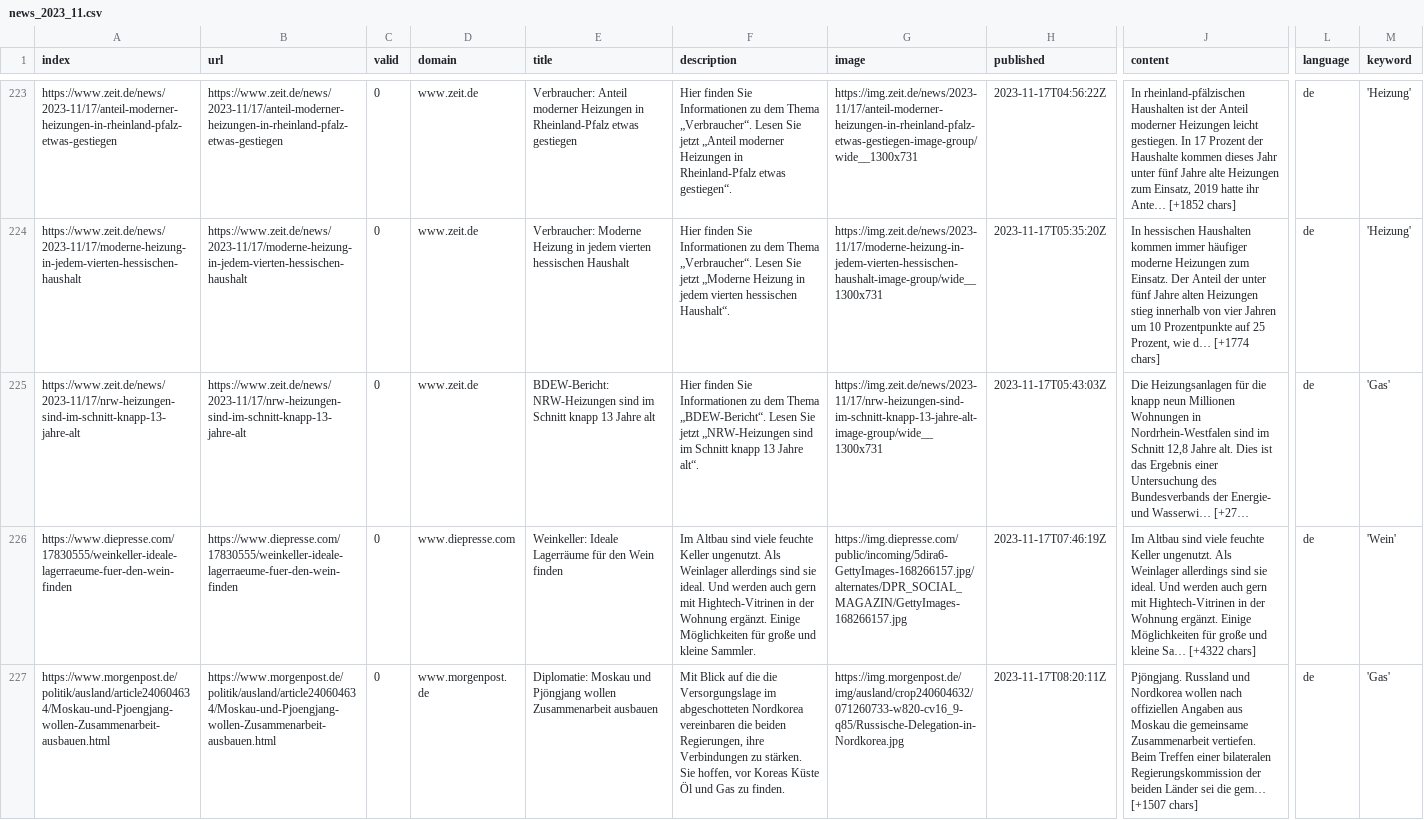
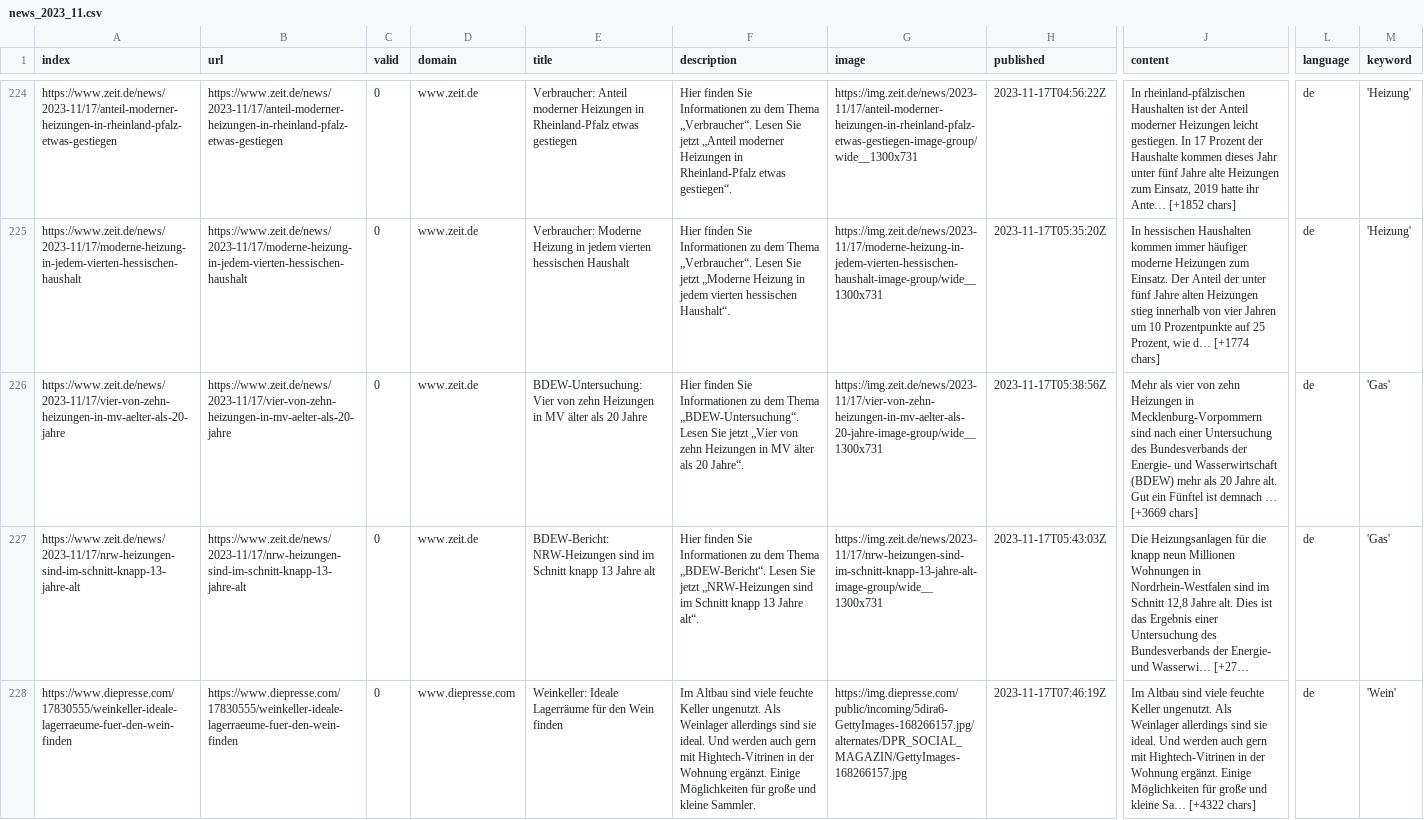
Before and after one commit to mizilett-news/winterIsComing, a CSV file: csv/news_2023_11.csv, drawn as a sheet; only a part is shown, gaps mark what is left out; the shorter side is filled out with more unchanged rows; long unchanged cells end in …; rows hold the shown columns only; the diff covers the shown part only; the diff names each change by its address in the sheet, - before the commit and + after, or states it on an @@ line.

```diff
--- a/csv/news_2023_11.csv
+++ b/csv/news_2023_11.csv
+row 226: https://www.zeit.de/news/2023-11/17/vier-von-zehn-heizungen-in-mv-aelter-als-20-jahre | https://www.zeit.de/news/2023-11/17/vier-von-zehn-heizungen-in-mv-aelter-als-20-jahre | 0 | www.zeit.de | BDEW-Untersuchung: Vier von zehn Heizungen in MV älter als 20 Jahre | Hier finden Sie Informationen zu dem Thema „BDEW-Untersuchung“. Lesen Sie jetzt „Vier von zehn Heizungen in MV älter als 20 Jahre“. | https://img.zeit.de/news/2023-11/17/vier-von-zehn-heizungen-in-mv-aelter-als-20-jahre-image-group/wide__1300x731 | 2023-11-17T05:38:56Z | Mehr als vier von zehn Heizungen in Mecklenburg-Vorpommern sind nach einer Untersuchung des Bundesverbands der Energie- und Wasserwirtschaft (BDEW) mehr als 20 Jahre alt. Gut ein Fünftel ist demnach … [+3669 chars] | de | 'Gas'
```
Also changed, not shown: 4 added rows and 11 moved rows elsewhere in this file, csv/news_2023_12.csv, keywords.csv.
